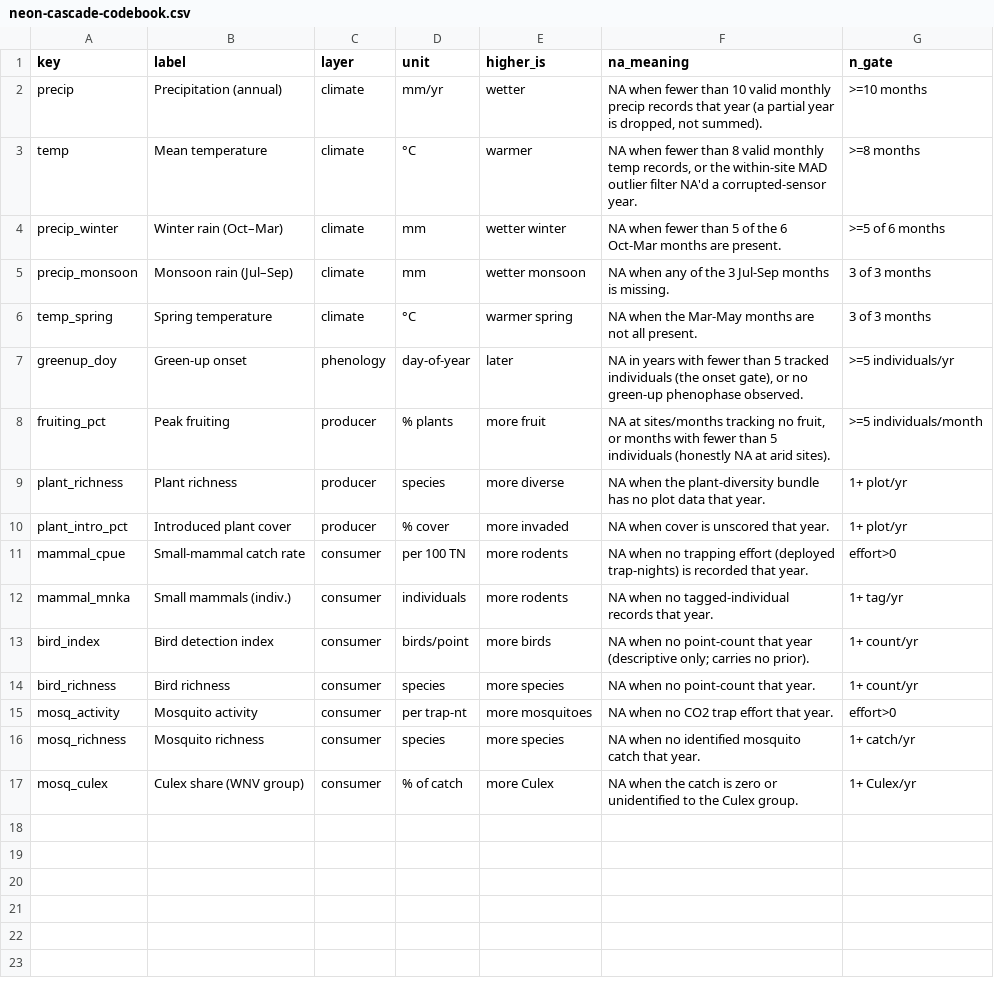
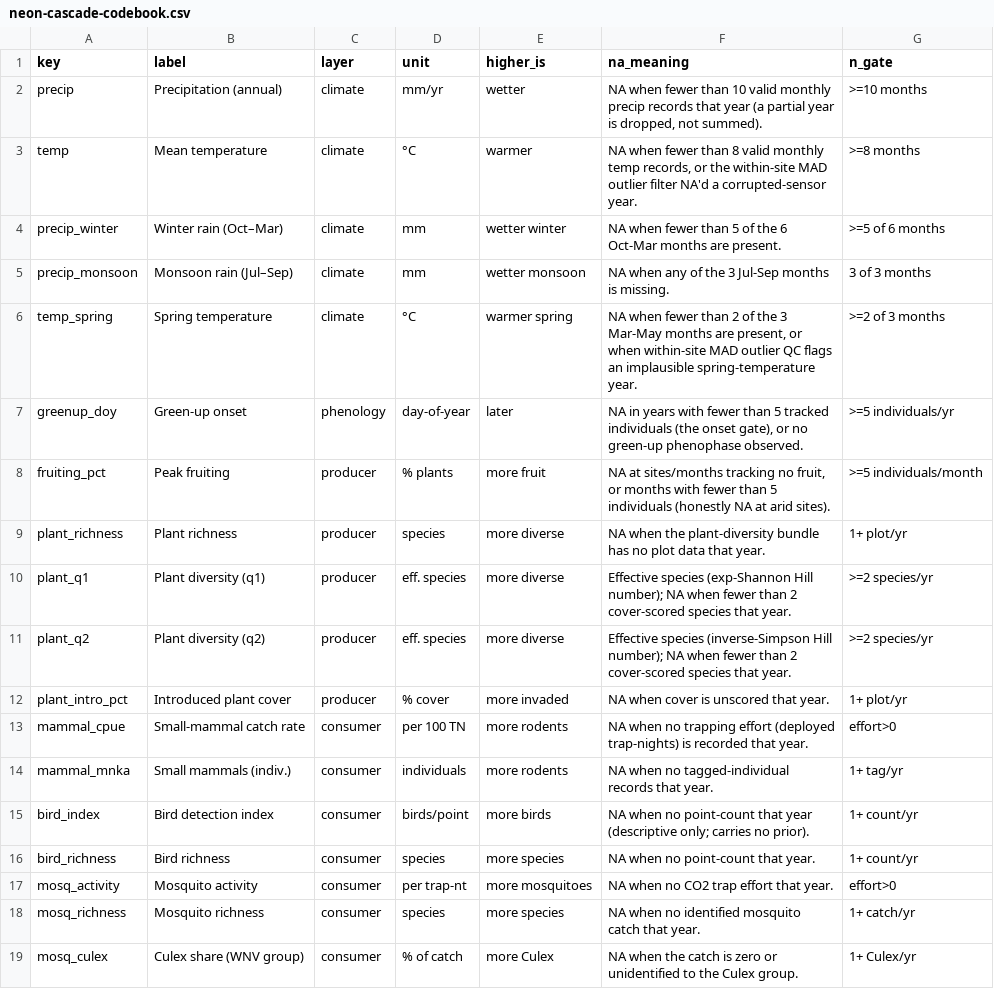
Before and after one commit to tgilbert14/NEON-Driver-Cascade, a CSV file: data/neon-cascade-codebook.csv, drawn as a sheet.

```diff
--- a/data/neon-cascade-codebook.csv
+++ b/data/neon-cascade-codebook.csv
@@ -5,3 +5,3 @@
 "precip_monsoon","Monsoon rain (Jul–Sep)","climate","mm","wetter monsoon","NA when any of the 3 Jul-Sep months is missing.","3 of 3 months"
-"temp_spring","Spring temperature","climate","°C","warmer spring","NA when the Mar-May months are not all present.","3 of 3 months"
+"temp_spring","Spring temperature","climate","°C","warmer spring","NA when fewer than 2 of the 3 Mar-May months are present, or when within-site MAD outlier QC flags an implausible spring-temperature year.",">=2 of 3 months"
 "greenup_doy","Green-up onset","phenology","day-of-year","later","NA in years with fewer than 5 tracked individuals (the onset gate), or no green-up phenophase observed.",">=5 individuals/yr"
@@ -9,2 +9,4 @@
 "plant_richness","Plant richness","producer","species","more diverse","NA when the plant-diversity bundle has no plot data that year.","1+ plot/yr"
+"plant_q1","Plant diversity (q1)","producer","eff. species","more diverse","Effective species (exp-Shannon Hill number); NA when fewer than 2 cover-scored species that year.",">=2 species/yr"
+"plant_q2","Plant diversity (q2)","producer","eff. species","more diverse","Effective species (inverse-Simpson Hill number); NA when fewer than 2 cover-scored species that year.",">=2 species/yr"
 "plant_intro_pct","Introduced plant cover","producer","% cover","more invaded","NA when cover is unscored that year.","1+ plot/yr"
```
Also changed, not shown: 3 other files.
